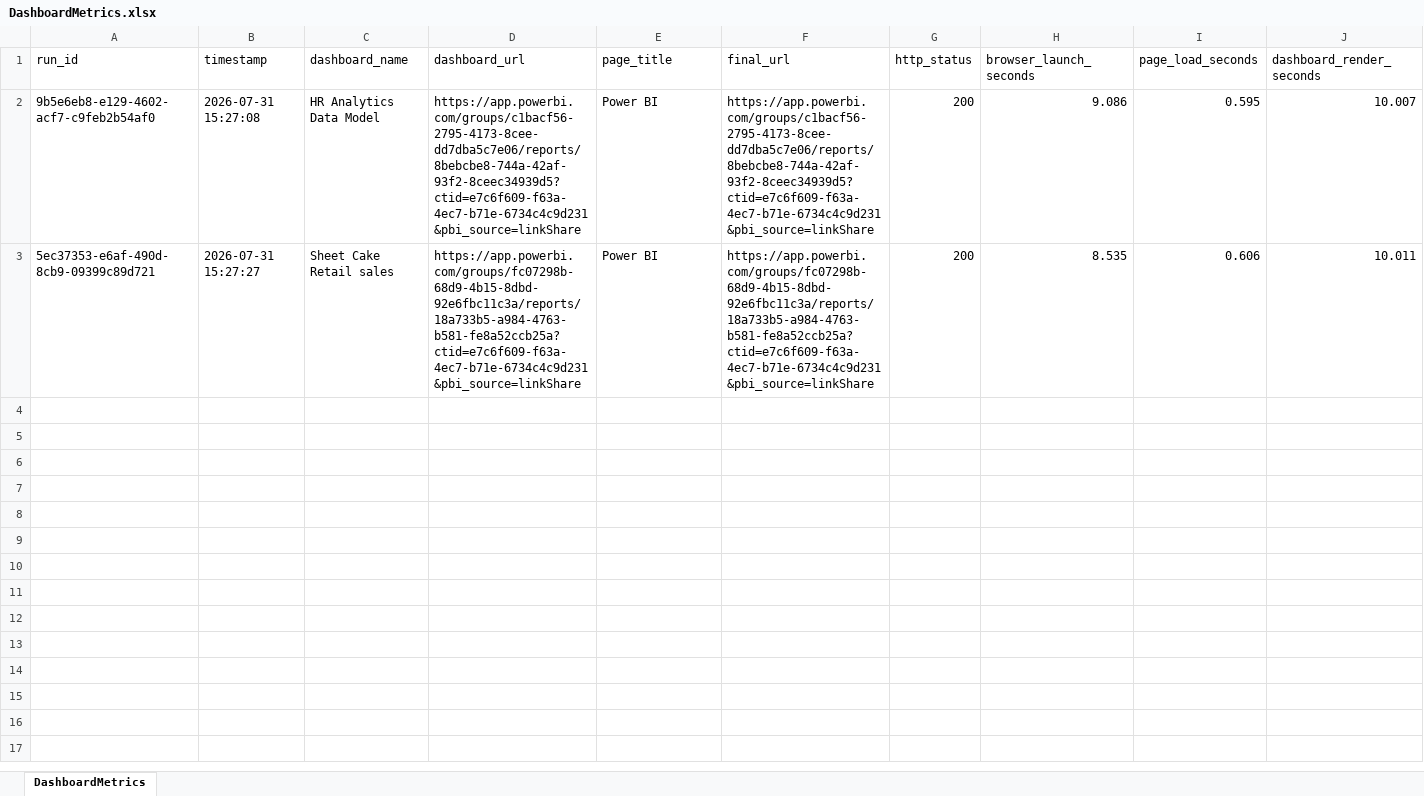
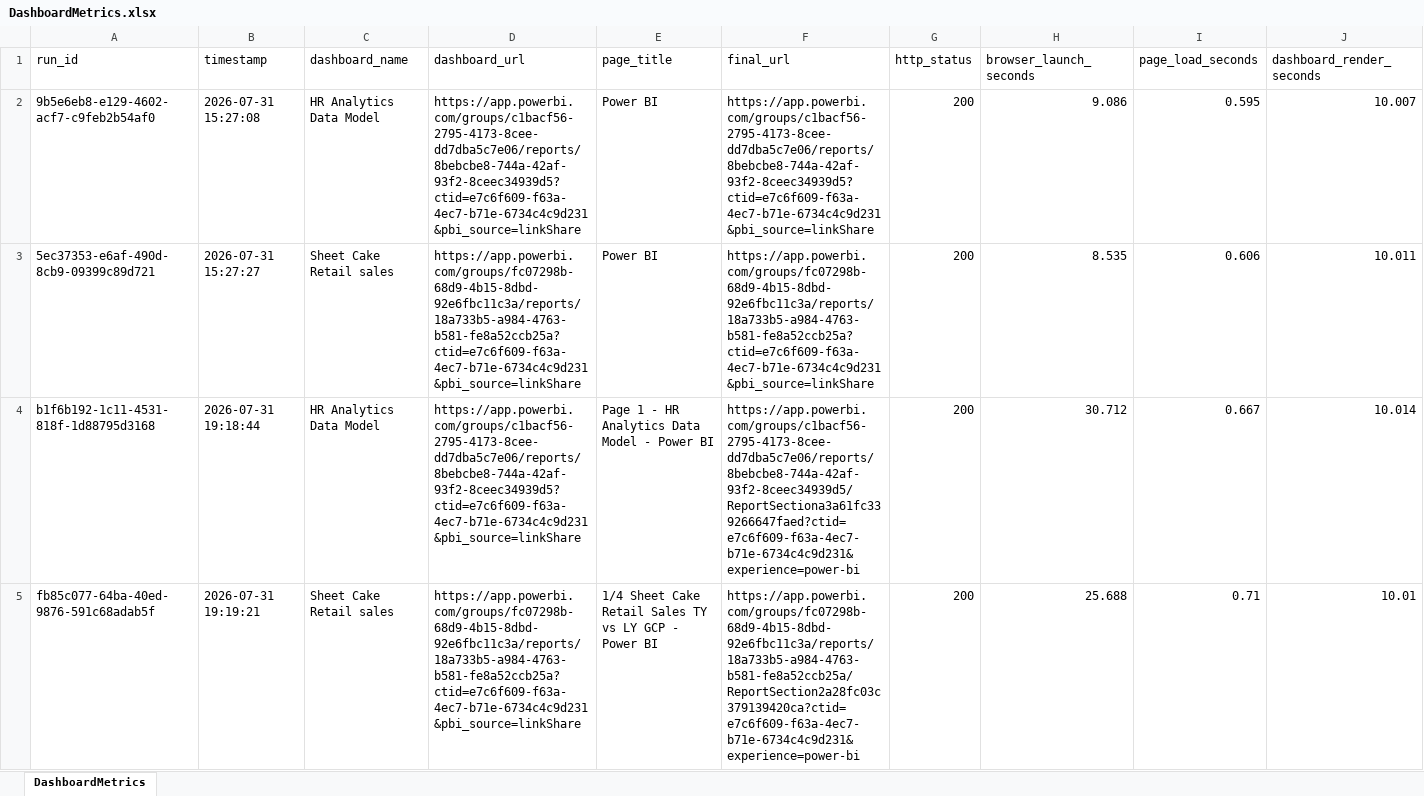
Before and after one commit to iamJagruthi/browser-metrics, an Excel workbook: output/DashboardMetrics.xlsx, sheet DashboardMetrics, drawn as a sheet; only a part is shown; values as stored, in another font and other column widths than the file's, no borders; rows hold the shown columns only; the diff names each change by its address in the sheet, - before the commit and + after, or states it on an @@ line.

Commit message:
Last commit for the browser Metrics

```diff
--- a/output/DashboardMetrics.xlsx (sheet DashboardMetrics)
+++ b/output/DashboardMetrics.xlsx (sheet DashboardMetrics)
+row 4: b1f6b192-1c11-4531-818f-1d88795d3168 | 2026-07-31 19:18:44 | HR Analytics Data Model | https://app.powerbi.com/groups/c1bacf56-2795-4173-8cee-dd7dba5c7e06/reports/8bebcbe8-744a-42af-93f2-8ceec34939d5?ctid=e7c6f609-f63a-4ec7-b71e-6734c4c9d231&pbi_source=linkShare | Page 1 - HR Analytics Data Model - Power BI | https://app.powerbi.com/groups/c1bacf56-2795-4173-8cee-dd7dba5c7e06/reports/8bebcbe8-744a-42af-93f2-8ceec34939d5/ReportSectiona3a61fc339266647faed?ctid=e7c6f609-f63a-4ec7-b71e-6734c4c9d231&experience=power-bi | 200 | 30.712 | 0.667 | 10.014
+row 5: fb85c077-64ba-40ed-9876-591c68adab5f | 2026-07-31 19:19:21 | Sheet Cake Retail sales | https://app.powerbi.com/groups/fc07298b-68d9-4b15-8dbd-92e6fbc11c3a/reports/18a733b5-a984-4763-b581-fe8a52ccb25a?ctid=e7c6f609-f63a-4ec7-b71e-6734c4c9d231&pbi_source=linkShare | 1/4 Sheet Cake Retail Sales TY vs LY GCP - Power BI | https://app.powerbi.com/groups/fc07298b-68d9-4b15-8dbd-92e6fbc11c3a/reports/18a733b5-a984-4763-b581-fe8a52ccb25a/ReportSection2a28fc03c379139420ca?ctid=e7c6f609-f63a-4ec7-b71e-6734c4c9d231&experience=power-bi | 200 | 25.688 | 0.71 | 10.01
```
Also changed, not shown: 6 other files.
